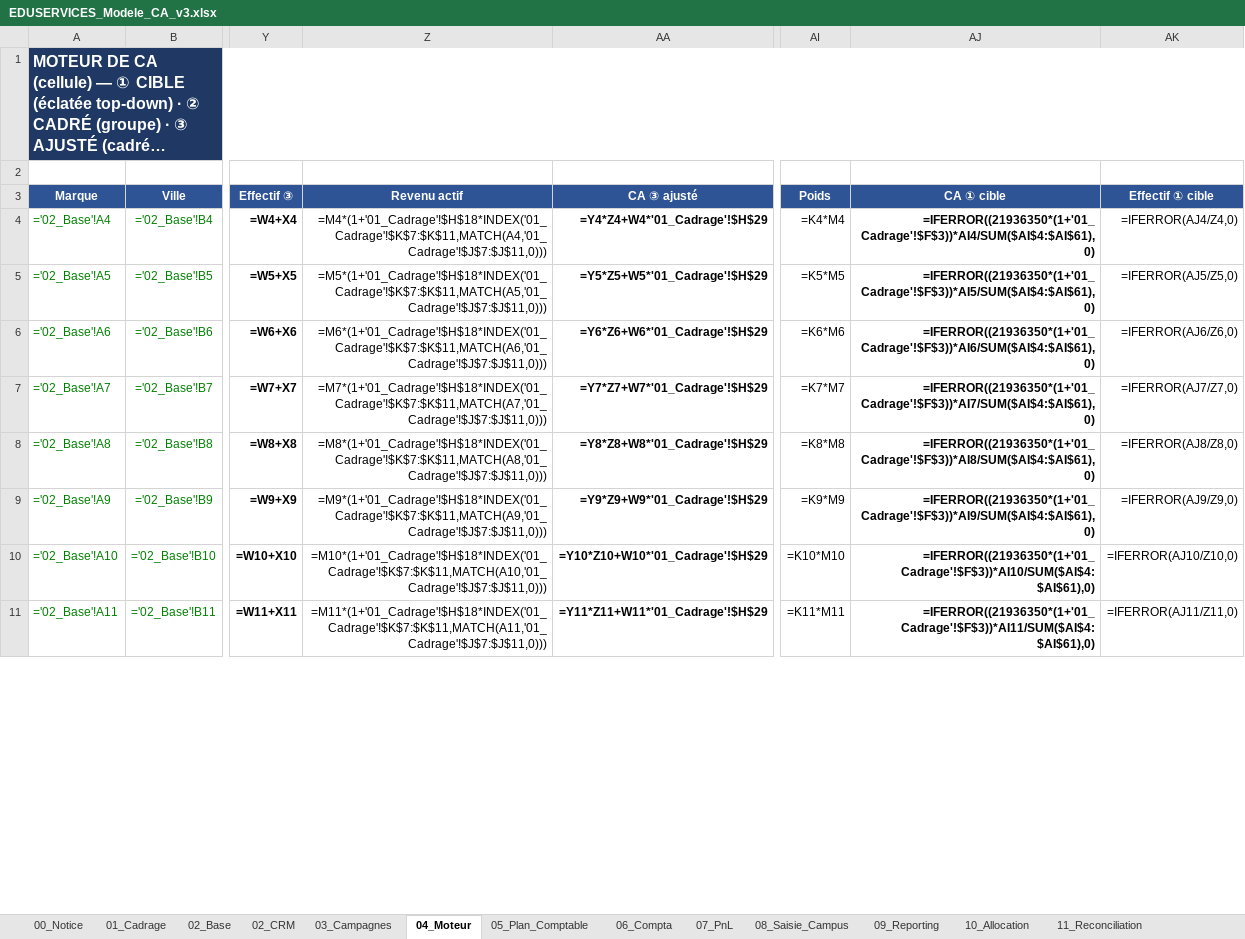
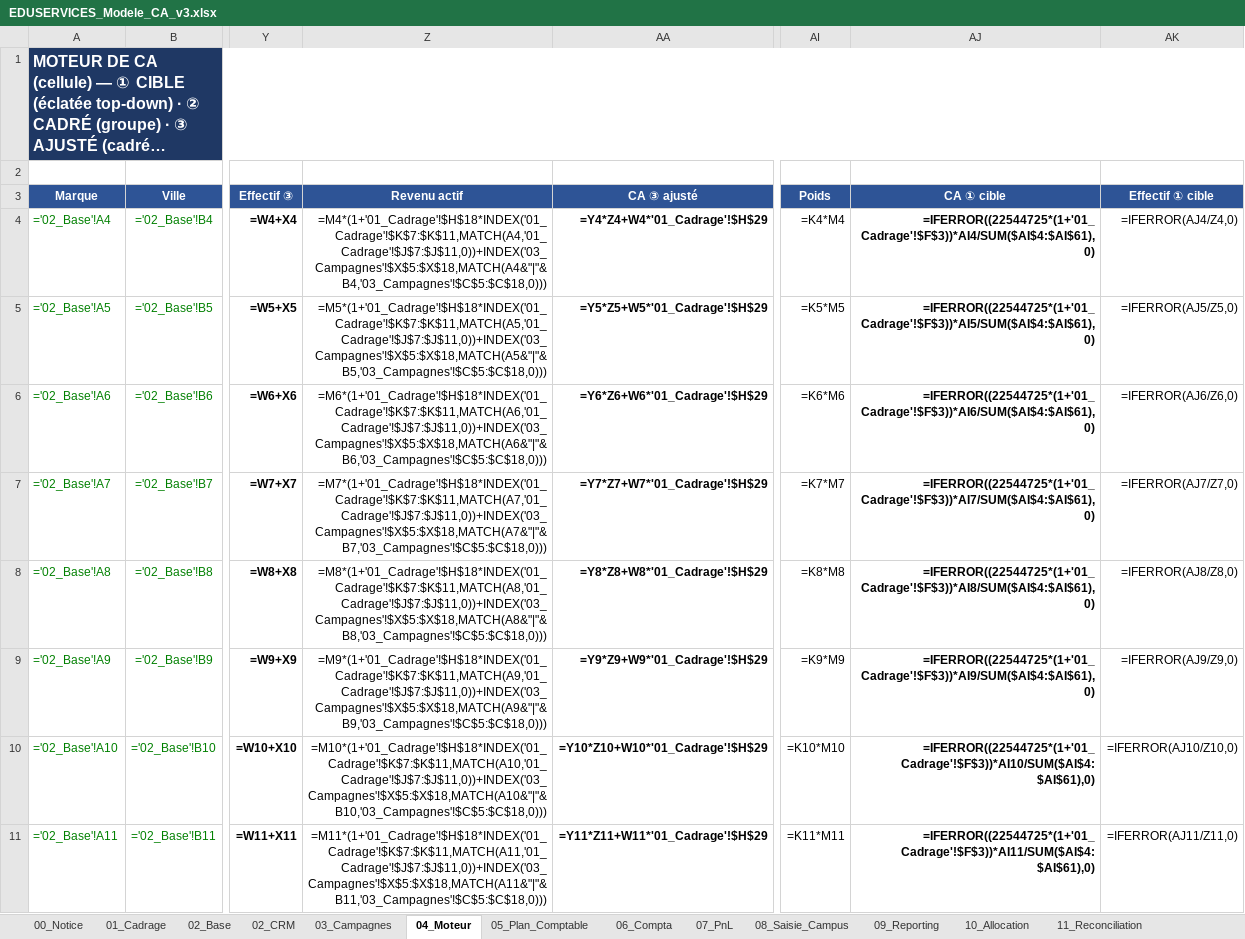
Before and after one commit to elmeziatims-art/demo5, an Excel workbook: eduservices/EDUSERVICES_Modele_CA_v3.xlsx, sheet 04_Moteur, drawn as a sheet; only a part is shown, gaps mark what is left out; long unchanged cells end in …; values as stored, in another font and other column widths than the file's, no borders; formulas without a stored value are shown as written; the diff covers the shown part only; the diff names each change by its address in the sheet, - before the commit and + after, or states it on an @@ line.

```diff
--- a/eduservices/EDUSERVICES_Modele_CA_v3.xlsx (sheet 04_Moteur)
+++ b/eduservices/EDUSERVICES_Modele_CA_v3.xlsx (sheet 04_Moteur)
-Z4 (Revenu actif): =M4*(1+'01_Cadrage'!$H$18*INDEX('01_Cadrage'!$K$7:$K$11,MATCH(A4,'01_Cadrage'!$J$7:$J$11,0)))
+Z4 (Revenu actif): =M4*(1+'01_Cadrage'!$H$18*INDEX('01_Cadrage'!$K$7:$K$11,MATCH(A4,'01_Cadrage'!$J$7:$J$11,0))+INDEX('03_Campagnes'!$X$5:$X$18,MATCH(A4&"|"&B4,'03_Campagnes'!$C$5:$C$18,0)))
-AJ4 (CA ① cible): =IFERROR((21936350*(1+'01_Cadrage'!$F$3))*AI4/SUM($AI$4:$AI$61),0)
+AJ4 (CA ① cible): =IFERROR((22544725*(1+'01_Cadrage'!$F$3))*AI4/SUM($AI$4:$AI$61),0)
-Z5 (Revenu actif): =M5*(1+'01_Cadrage'!$H$18*INDEX('01_Cadrage'!$K$7:$K$11,MATCH(A5,'01_Cadrage'!$J$7:$J$11,0)))
+Z5 (Revenu actif): =M5*(1+'01_Cadrage'!$H$18*INDEX('01_Cadrage'!$K$7:$K$11,MATCH(A5,'01_Cadrage'!$J$7:$J$11,0))+INDEX('03_Campagnes'!$X$5:$X$18,MATCH(A5&"|"&B5,'03_Campagnes'!$C$5:$C$18,0)))
-AJ5 (CA ① cible): =IFERROR((21936350*(1+'01_Cadrage'!$F$3))*AI5/SUM($AI$4:$AI$61),0)
+AJ5 (CA ① cible): =IFERROR((22544725*(1+'01_Cadrage'!$F$3))*AI5/SUM($AI$4:$AI$61),0)
-Z6 (Revenu actif): =M6*(1+'01_Cadrage'!$H$18*INDEX('01_Cadrage'!$K$7:$K$11,MATCH(A6,'01_Cadrage'!$J$7:$J$11,0)))
+Z6 (Revenu actif): =M6*(1+'01_Cadrage'!$H$18*INDEX('01_Cadrage'!$K$7:$K$11,MATCH(A6,'01_Cadrage'!$J$7:$J$11,0))+INDEX('03_Campagnes'!$X$5:$X$18,MATCH(A6&"|"&B6,'03_Campagnes'!$C$5:$C$18,0)))
-AJ6 (CA ① cible): =IFERROR((21936350*(1+'01_Cadrage'!$F$3))*AI6/SUM($AI$4:$AI$61),0)
+AJ6 (CA ① cible): =IFERROR((22544725*(1+'01_Cadrage'!$F$3))*AI6/SUM($AI$4:$AI$61),0)
-Z7 (Revenu actif): =M7*(1+'01_Cadrage'!$H$18*INDEX('01_Cadrage'!$K$7:$K$11,MATCH(A7,'01_Cadrage'!$J$7:$J$11,0)))
+Z7 (Revenu actif): =M7*(1+'01_Cadrage'!$H$18*INDEX('01_Cadrage'!$K$7:$K$11,MATCH(A7,'01_Cadrage'!$J$7:$J$11,0))+INDEX('03_Campagnes'!$X$5:$X$18,MATCH(A7&"|"&B7,'03_Campagnes'!$C$5:$C$18,0)))
-AJ7 (CA ① cible): =IFERROR((21936350*(1+'01_Cadrage'!$F$3))*AI7/SUM($AI$4:$AI$61),0)
+AJ7 (CA ① cible): =IFERROR((22544725*(1+'01_Cadrage'!$F$3))*AI7/SUM($AI$4:$AI$61),0)
-Z8 (Revenu actif): =M8*(1+'01_Cadrage'!$H$18*INDEX('01_Cadrage'!$K$7:$K$11,MATCH(A8,'01_Cadrage'!$J$7:$J$11,0)))
+Z8 (Revenu actif): =M8*(1+'01_Cadrage'!$H$18*INDEX('01_Cadrage'!$K$7:$K$11,MATCH(A8,'01_Cadrage'!$J$7:$J$11,0))+INDEX('03_Campagnes'!$X$5:$X$18,MATCH(A8&"|"&B8,'03_Campagnes'!$C$5:$C$18,0)))
-AJ8 (CA ① cible): =IFERROR((21936350*(1+'01_Cadrage'!$F$3))*AI8/SUM($AI$4:$AI$61),0)
+AJ8 (CA ① cible): =IFERROR((22544725*(1+'01_Cadrage'!$F$3))*AI8/SUM($AI$4:$AI$61),0)
-Z9 (Revenu actif): =M9*(1+'01_Cadrage'!$H$18*INDEX('01_Cadrage'!$K$7:$K$11,MATCH(A9,'01_Cadrage'!$J$7:$J$11,0)))
+Z9 (Revenu actif): =M9*(1+'01_Cadrage'!$H$18*INDEX('01_Cadrage'!$K$7:$K$11,MATCH(A9,'01_Cadrage'!$J$7:$J$11,0))+INDEX('03_Campagnes'!$X$5:$X$18,MATCH(A9&"|"&B9,'03_Campagnes'!$C$5:$C$18,0)))
-AJ9 (CA ① cible): =IFERROR((21936350*(1+'01_Cadrage'!$F$3))*AI9/SUM($AI$4:$AI$61),0)
+AJ9 (CA ① cible): =IFERROR((22544725*(1+'01_Cadrage'!$F$3))*AI9/SUM($AI$4:$AI$61),0)
-Z10 (Revenu actif): =M10*(1+'01_Cadrage'!$H$18*INDEX('01_Cadrage'!$K$7:$K$11,MATCH(A10,'01_Cadrage'!$J$7:$J$11,0)))
+Z10 (Revenu actif): =M10*(1+'01_Cadrage'!$H$18*INDEX('01_Cadrage'!$K$7:$K$11,MATCH(A10,'01_Cadrage'!$J$7:$J$11,0))+INDEX('03_Campagnes'!$X$5:$X$18,MATCH(A10&"|"&B10,'03_Campagnes'!$C$5:$C$18,0)))
-AJ10 (CA ① cible): =IFERROR((21936350*(1+'01_Cadrage'!$F$3))*AI10/SUM($AI$4:$AI$61),0)
+AJ10 (CA ① cible): =IFERROR((22544725*(1+'01_Cadrage'!$F$3))*AI10/SUM($AI$4:$AI$61),0)
-Z11 (Revenu actif): =M11*(1+'01_Cadrage'!$H$18*INDEX('01_Cadrage'!$K$7:$K$11,MATCH(A11,'01_Cadrage'!$J$7:$J$11,0)))
+Z11 (Revenu actif): =M11*(1+'01_Cadrage'!$H$18*INDEX('01_Cadrage'!$K$7:$K$11,MATCH(A11,'01_Cadrage'!$J$7:$J$11,0))+INDEX('03_Campagnes'!$X$5:$X$18,MATCH(A11&"|"&B11,'03_Campagnes'!$C$5:$C$18,0)))
-AJ11 (CA ① cible): =IFERROR((21936350*(1+'01_Cadrage'!$F$3))*AI11/SUM($AI$4:$AI$61),0)
+AJ11 (CA ① cible): =IFERROR((22544725*(1+'01_Cadrage'!$F$3))*AI11/SUM($AI$4:$AI$61),0)
```
Also changed, not shown: 100 edited cells elsewhere in this sheet, sheet 06_Compta, sheet 02_Base, sheet 02_CRM, sheet 03_Campagnes, sheet 01_Cadrage, sheet 07_PnL, 1 more sheet, 1 other file.
